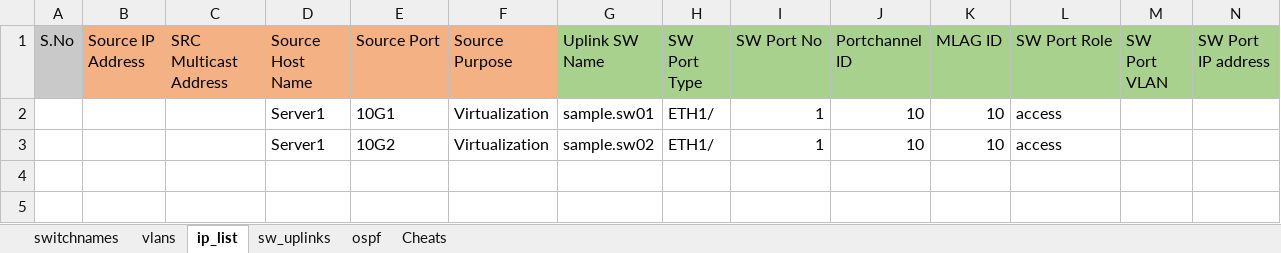
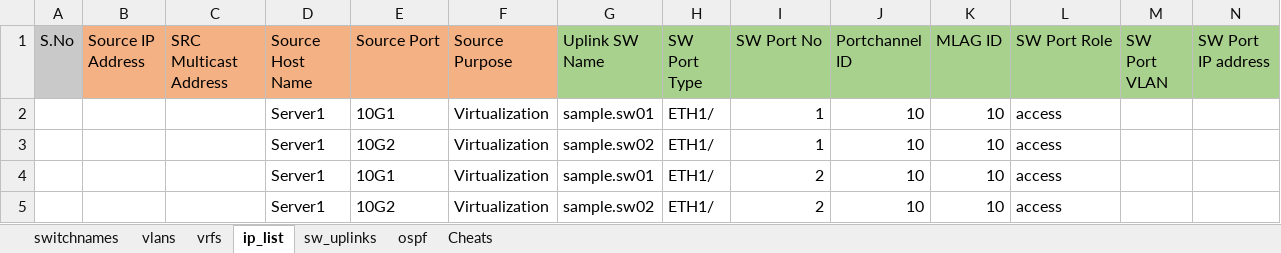
Before and after one commit to abasitt/python3-network-config-generator, an Excel workbook: Cisco/ip_list_v0.xlsx, sheet ip_list, drawn as a sheet; only a part is shown; values as stored, in another font and other column widths than the file's, no borders; charts and pictures not drawn; rows hold the shown columns only; the diff names each change by its address in the sheet, - before the commit and + after, or states it on an @@ line.

```diff
--- a/Cisco/ip_list_v0.xlsx (sheet ip_list)
+++ b/Cisco/ip_list_v0.xlsx (sheet ip_list)
+sheet tab: vrfs
+row 4:  |  |  | Server1 | 10G1 | Virtualization | sample.sw01 | ETH1/ | 2 | 10 | 10 | access
+row 5:  |  |  | Server1 | 10G2 | Virtualization | sample.sw02 | ETH1/ | 2 | 10 | 10 | access
```
Also changed, not shown: sheet sw_uplinks, sheet switchnames, sheet Cheats, sheet ospf, 19 other files.
